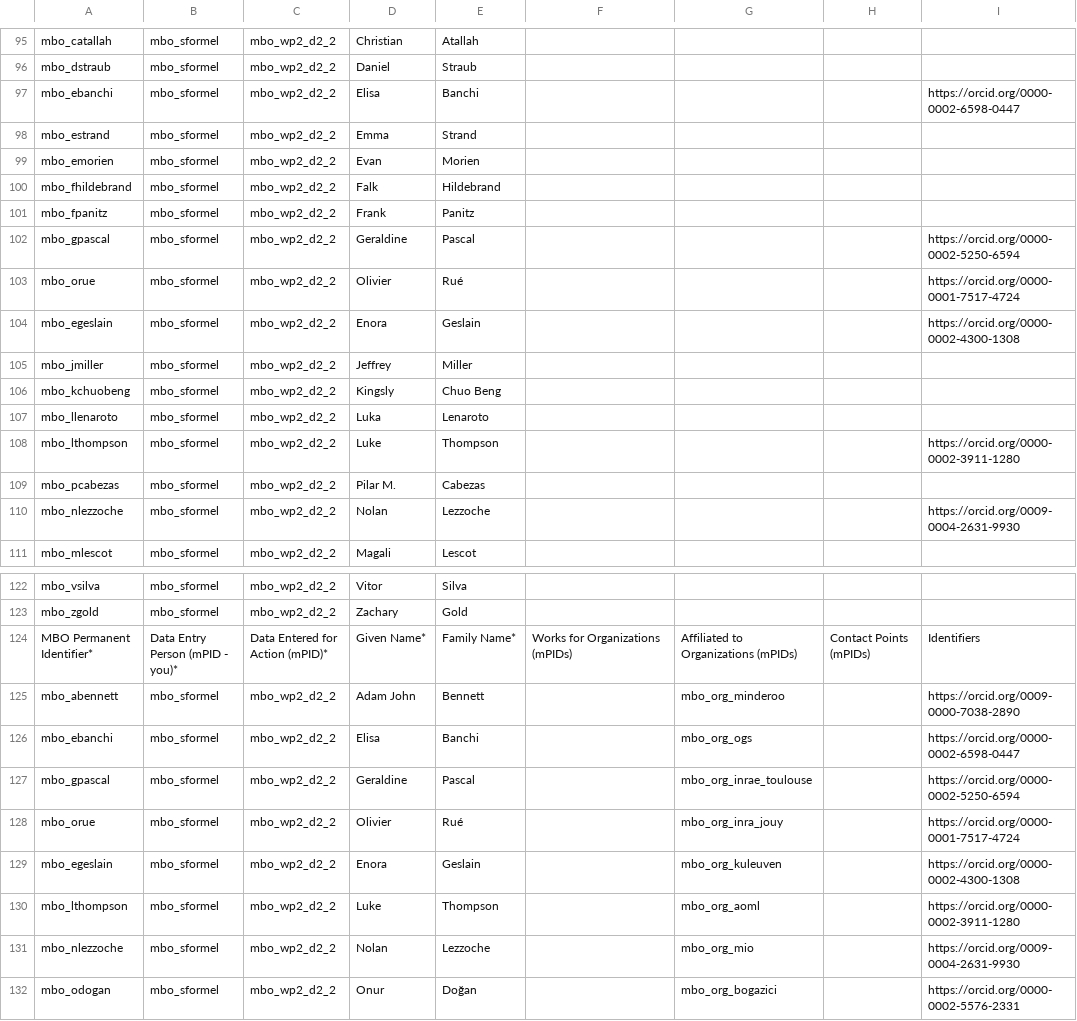
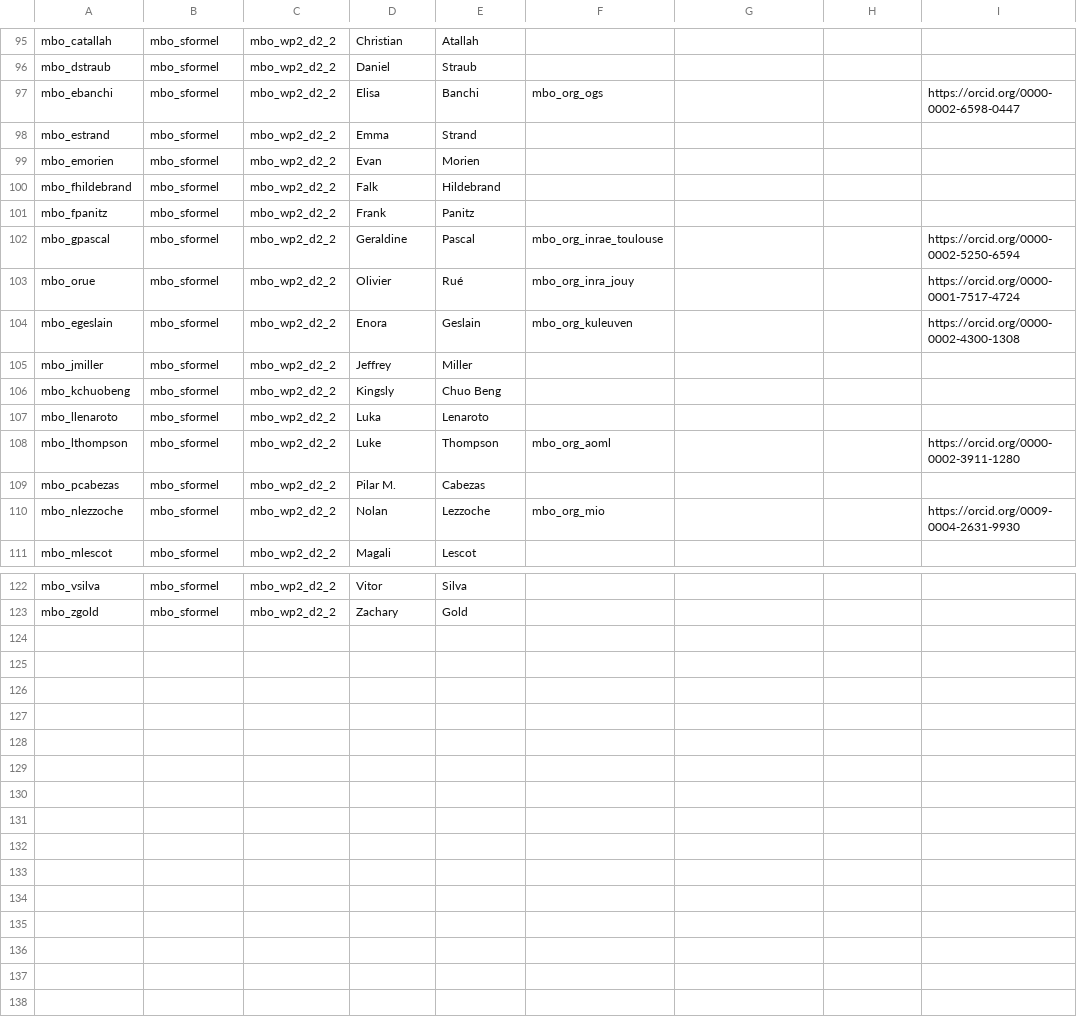
Before and after one commit to marco-bolo/csv-to-json-ld, a CSV file: data/Person.csv, drawn as a sheet; only a part is shown, gaps mark what is left out; the diff covers the shown part only.

```diff
--- a/data/Person.csv
+++ b/data/Person.csv
@@ -96,3 +96,3 @@ mbo_catallah,mbo_sformel,mbo_wp2_d2_2,Christian,Atallah,,,,
 mbo_dstraub,mbo_sformel,mbo_wp2_d2_2,Daniel,Straub,,,,
-mbo_ebanchi,mbo_sformel,mbo_wp2_d2_2,Elisa,Banchi,,,,https://orcid.org/0000-0002-6598-0447
+mbo_ebanchi,mbo_sformel,mbo_wp2_d2_2,Elisa,Banchi,mbo_org_ogs,,,https://orcid.org/0000-0002-6598-0447
 mbo_estrand,mbo_sformel,mbo_wp2_d2_2,Emma,Strand,,,,
@@ -101,5 +101,5 @@ mbo_fhildebrand,mbo_sformel,mbo_wp2_d2_2,Falk,Hildebrand,,,,
 mbo_fpanitz,mbo_sformel,mbo_wp2_d2_2,Frank,Panitz,,,,
-mbo_gpascal,mbo_sformel,mbo_wp2_d2_2,Geraldine,Pascal,,,,https://orcid.org/0000-0002-5250-6594
-mbo_orue,mbo_sformel,mbo_wp2_d2_2,Olivier,Rué,,,,https://orcid.org/0000-0001-7517-4724
-mbo_egeslain,mbo_sformel,mbo_wp2_d2_2,Enora,Geslain,,,,https://orcid.org/0000-0002-4300-1308
+mbo_gpascal,mbo_sformel,mbo_wp2_d2_2,Geraldine,Pascal,mbo_org_inrae_toulouse,,,https://orcid.org/0000-0002-5250-6594
+mbo_orue,mbo_sformel,mbo_wp2_d2_2,Olivier,Rué,mbo_org_inra_jouy,,,https://orcid.org/0000-0001-7517-4724
+mbo_egeslain,mbo_sformel,mbo_wp2_d2_2,Enora,Geslain,mbo_org_kuleuven,,,https://orcid.org/0000-0002-4300-1308
 mbo_jmiller,mbo_sformel,mbo_wp2_d2_2,Jeffrey,Miller,,,,
@@ -107,5 +107,5 @@ mbo_kchuobeng,mbo_sformel,mbo_wp2_d2_2,Kingsly,Chuo Beng,,,,
 mbo_llenaroto,mbo_sformel,mbo_wp2_d2_2,Luka,Lenaroto,,,,
-mbo_lthompson,mbo_sformel,mbo_wp2_d2_2,Luke,Thompson,,,,https://orcid.org/0000-0002-3911-1280
+mbo_lthompson,mbo_sformel,mbo_wp2_d2_2,Luke,Thompson,mbo_org_aoml,,,https://orcid.org/0000-0002-3911-1280
 mbo_pcabezas,mbo_sformel,mbo_wp2_d2_2,Pilar M.,Cabezas,,,,
-mbo_nlezzoche,mbo_sformel,mbo_wp2_d2_2,Nolan,Lezzoche,,,,https://orcid.org/0009-0004-2631-9930
+mbo_nlezzoche,mbo_sformel,mbo_wp2_d2_2,Nolan,Lezzoche,mbo_org_mio,,,https://orcid.org/0009-0004-2631-9930
 mbo_mlescot,mbo_sformel,mbo_wp2_d2_2,Magali,Lescot,,,,
@@ -123,10 +123 @@ mbo_vsilva,mbo_sformel,mbo_wp2_d2_2,Vitor,Silva,,,,
 mbo_zgold,mbo_sformel,mbo_wp2_d2_2,Zachary,Gold,,,,
-MBO Permanent Identifier*,Data Entry Person (mPID - you)*,Data Entered for Action (mPID)*,Given Name*,Family Name*,Works for Organizations (mPIDs),Affiliated to Organizations (mPIDs),Contact Points (mPIDs),Identifiers
-mbo_abennett,mbo_sformel,mbo_wp2_d2_2,Adam John,Bennett,,mbo_org_minderoo,,https://orcid.org/0009-0000-7038-2890
-mbo_ebanchi,mbo_sformel,mbo_wp2_d2_2,Elisa,Banchi,,mbo_org_ogs,,https://orcid.org/0000-0002-6598-0447
-mbo_gpascal,mbo_sformel,mbo_wp2_d2_2,Geraldine,Pascal,,mbo_org_inrae_toulouse,,https://orcid.org/0000-0002-5250-6594
-mbo_orue,mbo_sformel,mbo_wp2_d2_2,Olivier,Rué,,mbo_org_inra_jouy,,https://orcid.org/0000-0001-7517-4724
-mbo_egeslain,mbo_sformel,mbo_wp2_d2_2,Enora,Geslain,,mbo_org_kuleuven,,https://orcid.org/0000-0002-4300-1308
-mbo_lthompson,mbo_sformel,mbo_wp2_d2_2,Luke,Thompson,,mbo_org_aoml,,https://orcid.org/0000-0002-3911-1280
-mbo_nlezzoche,mbo_sformel,mbo_wp2_d2_2,Nolan,Lezzoche,,mbo_org_mio,,https://orcid.org/0009-0004-2631-9930
-mbo_odogan,mbo_sformel,mbo_wp2_d2_2,Onur,Doğan,,mbo_org_bogazici,,https://orcid.org/0000-0002-5576-2331
```
Also changed, not shown: 2 edited cells elsewhere in this file.
